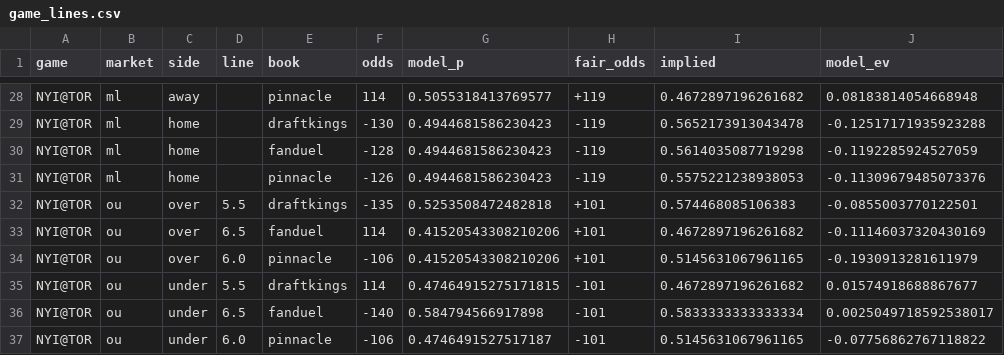
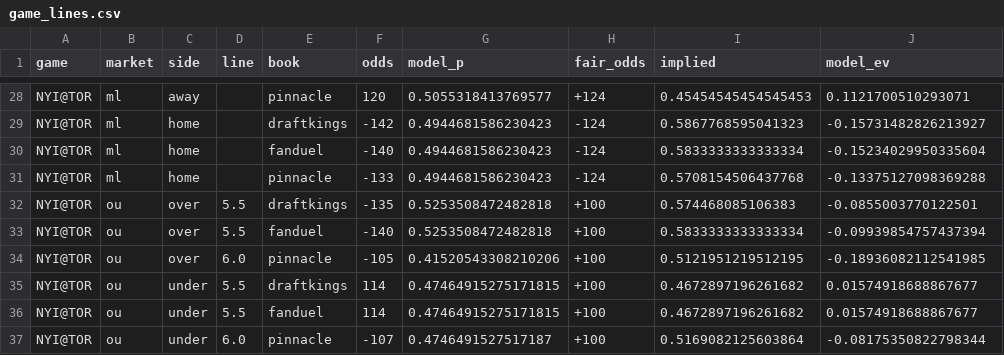
Before and after one commit to jessetings/NHL-2026, a CSV file: cards/2026-09-30/game_lines.csv, drawn as a sheet; only a part is shown, gaps mark what is left out; the diff covers the shown part only; the diff names each change by its address in the sheet, - before the commit and + after, or states it on an @@ line.

```diff
--- a/cards/2026-09-30/game_lines.csv
+++ b/cards/2026-09-30/game_lines.csv
-F28 (odds): 114
+F28 (odds): 120
-H28 (fair_odds): +119
+H28 (fair_odds): +124
-I28 (implied): 0.4672897196261682
+I28 (implied): 0.45454545454545453
-J28 (model_ev): 0.08183814054668948
+J28 (model_ev): 0.1121700510293071
-F29 (odds): -130
+F29 (odds): -142
-H29:H31 (fair_odds): -119
+H29:H31 (fair_odds): -124
-I29 (implied): 0.5652173913043478
+I29 (implied): 0.5867768595041323
-J29 (model_ev): -0.12517171935923288
+J29 (model_ev): -0.15731482826213927
-F30 (odds): -128
+F30 (odds): -140
-I30 (implied): 0.5614035087719298
+I30 (implied): 0.5833333333333334
-J30 (model_ev): -0.1192285924527059
+J30 (model_ev): -0.15234029950335604
-F31 (odds): -126
+F31 (odds): -133
-I31 (implied): 0.5575221238938053
+I31 (implied): 0.5708154506437768
-J31 (model_ev): -0.11309679485073376
+J31 (model_ev): -0.13375127098369288
-H32:H34 (fair_odds): +101
+H32:H34 (fair_odds): +100
-D33 (line): 6.5
+D33 (line): 5.5
-F33 (odds): 114
+F33 (odds): -140
-G33 (model_p): 0.41520543308210206
+G33 (model_p): 0.5253508472482818
-I33 (implied): 0.4672897196261682
+I33 (implied): 0.5833333333333334
-J33 (model_ev): -0.11146037320430169
+J33 (model_ev): -0.09939854757437394
-F34 (odds): -106
+F34 (odds): -105
-I34 (implied): 0.5145631067961165
+I34 (implied): 0.5121951219512195
-J34 (model_ev): -0.1930913281611979
+J34 (model_ev): -0.18936082112541985
-H35:H37 (fair_odds): -101
+H35:H37 (fair_odds): +100
-D36 (line): 6.5
+D36 (line): 5.5
-F36 (odds): -140
+F36 (odds): 114
-G36 (model_p): 0.584794566917898
+G36 (model_p): 0.47464915275171815
-I36 (implied): 0.5833333333333334
+I36 (implied): 0.4672897196261682
-J36 (model_ev): 0.0025049718592538017
+J36 (model_ev): 0.01574918688867677
-F37 (odds): -106
+F37 (odds): -107
-I37 (implied): 0.5145631067961165
+I37 (implied): 0.5169082125603864
-J37 (model_ev): -0.07756862767118822
+J37 (model_ev): -0.08175350822798344
```
Also changed, not shown: 41 edited cells elsewhere in this file, cards/2026-09-30/card.csv, 7 other files.
